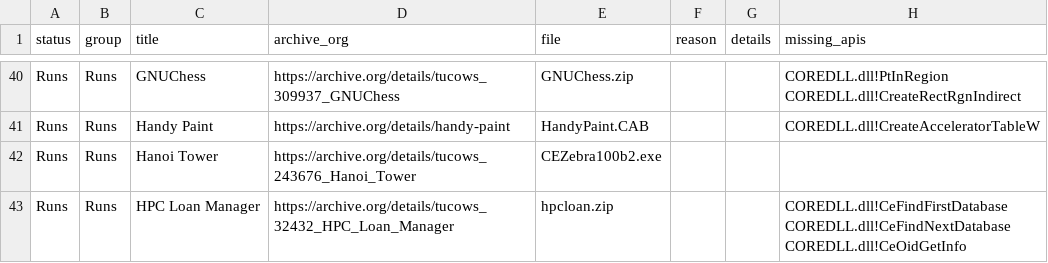
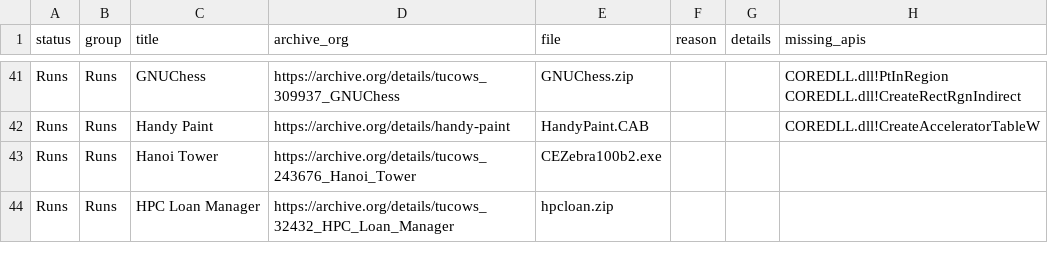
Before and after one commit to SzupoTseng/PocketPC3630, a CSV file: docs/compatibility.csv, drawn as a sheet; only a part is shown, gaps mark what is left out; the diff covers the shown part only.

```diff
--- a/docs/compatibility.csv
+++ b/docs/compatibility.csv
@@ -42,2 +43,2 @@ Runs,Runs,Handy Paint,https://archive.org/details/handy-paint,HandyPaint.CAB,,,C
 Runs,Runs,Hanoi Tower,https://archive.org/details/tucows_243676_Hanoi_Tower,CEZebra100b2.exe,,,
-Runs,Runs,HPC Loan Manager,https://archive.org/details/tucows_32432_HPC_Loan_Manager,hpcloan.zip,,,COREDLL.dll!CeFindFirstDatabase COREDLL.dll!CeFindNextDatabase COREDLL.dll!CeOidGetInfo
+Runs,Runs,HPC Loan Manager,https://archive.org/details/tucows_32432_HPC_Loan_Manager,hpcloan.zip,,,
```
Also changed, not shown: 7 added rows, 7 removed rows and 8 edited cells elsewhere in this file, 12 other files.
